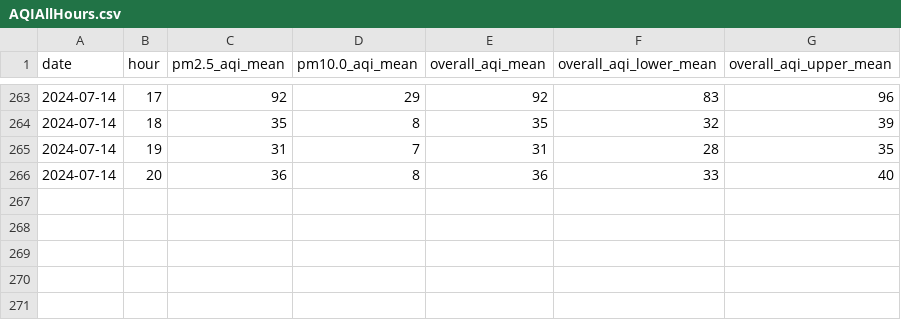
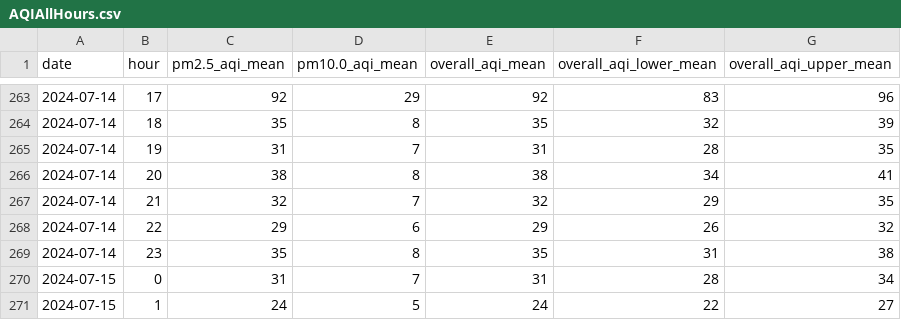
Before and after one commit to fahla/Capturing-from-COM-port, a CSV file: AQIAllHours.csv, drawn as a sheet; only a part is shown, gaps mark what is left out.

```diff
--- a/AQIAllHours.csv
+++ b/AQIAllHours.csv
@@ -265,2 +265,7 @@ date,hour,pm2.5_aqi_mean,pm10.0_aqi_mean,overall_aqi_mean,overall_aqi_lower_mean
 2024-07-14,19,31,7,31,28,35
-2024-07-14,20,36,8,36,33,40
+2024-07-14,20,38,8,38,34,41
+2024-07-14,21,32,7,32,29,35
+2024-07-14,22,29,6,29,26,32
+2024-07-14,23,35,8,35,31,38
+2024-07-15,0,31,7,31,28,34
+2024-07-15,1,24,5,24,22,27
```
Also changed, not shown: peak_hour_data_new.csv, 2 other files.
